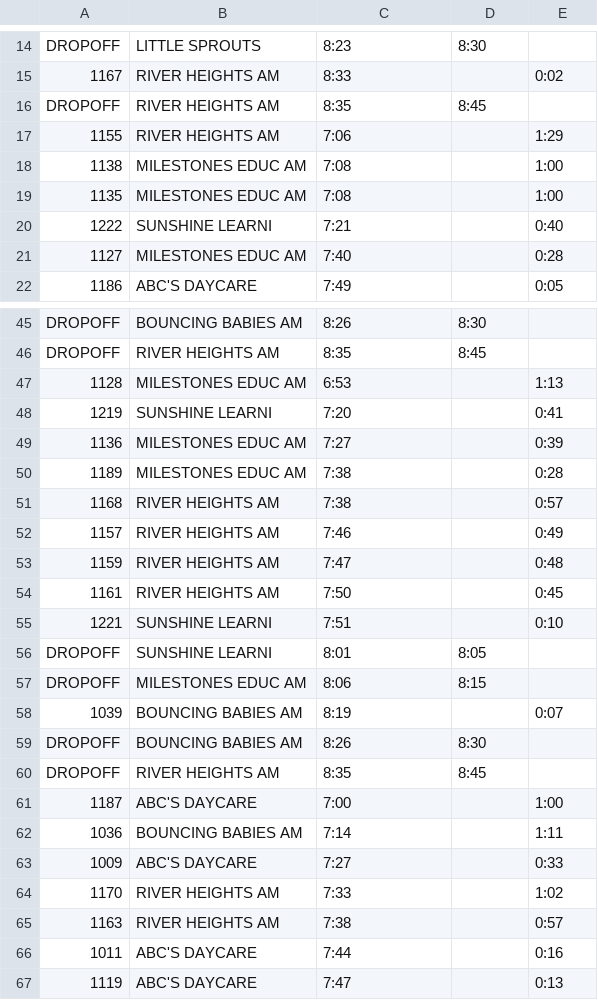
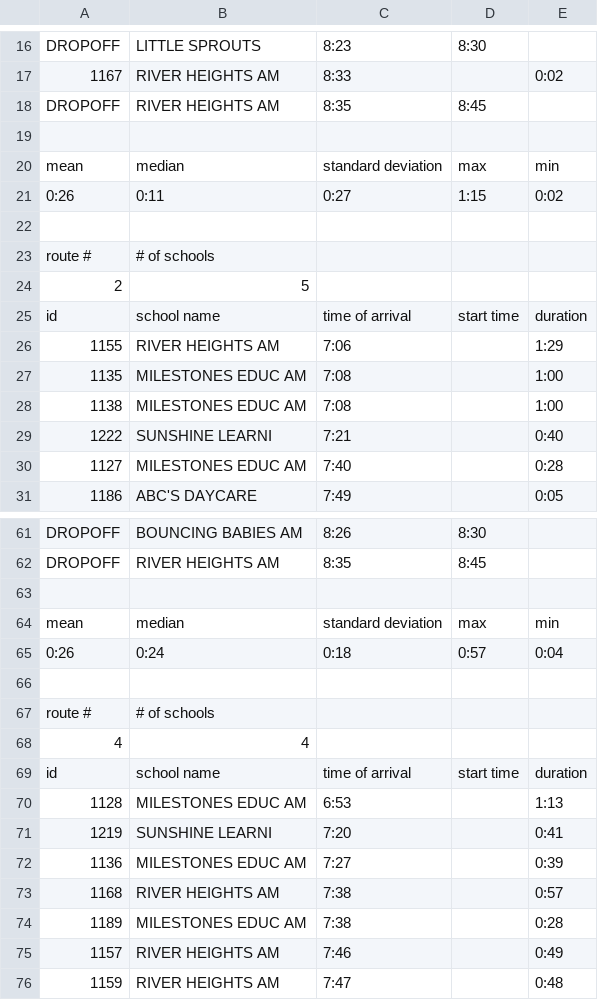
Before and after one commit to TNWOG/PICMath_SDMA, a CSV file: Trials/0mean1000mean.csv (was routeStudentInfo.csv), drawn as a sheet; only a part is shown, gaps mark what is left out; the shorter side is filled out with more unchanged rows; the diff covers the shown part only.

Commit message:
Trials folder for keeping track of trials

```diff
--- a/routeStudentInfo.csv
+++ b/Trials/0mean1000mean.csv
@@ -16,5 +18,12 @@ DROPOFF,LITTLE SPROUTS,8:23,8:30
 DROPOFF,RIVER HEIGHTS AM,8:35,8:45
+
+mean,median,standard deviation,max,min
+0:26,0:11,0:27,1:15,0:02
+
+route #,# of schools
+2,5
+id,school name,time of arrival,start time,duration
 1155,RIVER HEIGHTS AM,7:06,,1:29
+1135,MILESTONES EDUC AM,7:08,,1:00
 1138,MILESTONES EDUC AM,7:08,,1:00
-1135,MILESTONES EDUC AM,7:08,,1:00
 1222,SUNSHINE LEARNI,7:21,,0:40
@@ -46,2 +62,9 @@ DROPOFF,BOUNCING BABIES AM,8:26,8:30
 DROPOFF,RIVER HEIGHTS AM,8:35,8:45
+
+mean,median,standard deviation,max,min
+0:26,0:24,0:18,0:57,0:04
+
+route #,# of schools
+4,4
+id,school name,time of arrival,start time,duration
 1128,MILESTONES EDUC AM,6:53,,1:13
@@ -49,4 +72,4 @@ DROPOFF,RIVER HEIGHTS AM,8:35,8:45
 1136,MILESTONES EDUC AM,7:27,,0:39
+1168,RIVER HEIGHTS AM,7:38,,0:57
 1189,MILESTONES EDUC AM,7:38,,0:28
-1168,RIVER HEIGHTS AM,7:38,,0:57
 1157,RIVER HEIGHTS AM,7:46,,0:49
```
Also changed, not shown: 40 added rows elsewhere in this file, routeOutputData.csv, 6 other files.
